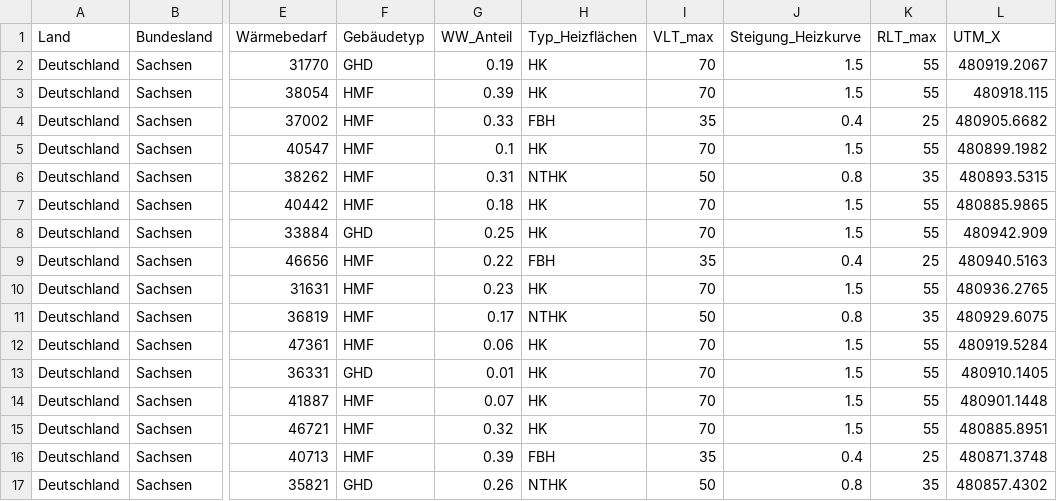
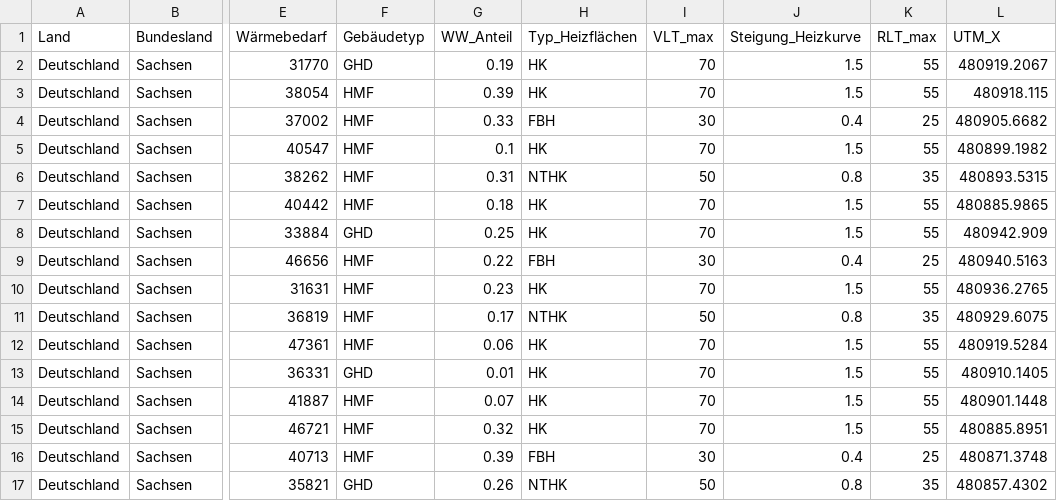
Before and after one commit to mherling/DistrictHeatSim, a CSV file: districtheatsim/project_data/Bad Muskau/Gebäudedaten/data_output_ETRS89.csv, drawn as a sheet; only a part is shown, gaps mark what is left out; the diff names each change by its address in the sheet, - before the commit and + after, or states it on an @@ line.

```diff
--- a/districtheatsim/project_data/Bad Muskau/Gebäudedaten/data_output_ETRS89.csv
+++ b/districtheatsim/project_data/Bad Muskau/Gebäudedaten/data_output_ETRS89.csv
-I4 (VLT_max): 35
+I4 (VLT_max): 30
-I9 (VLT_max): 35
+I9 (VLT_max): 30
-I16 (VLT_max): 35
+I16 (VLT_max): 30
```
Also changed, not shown: 7 other files.
